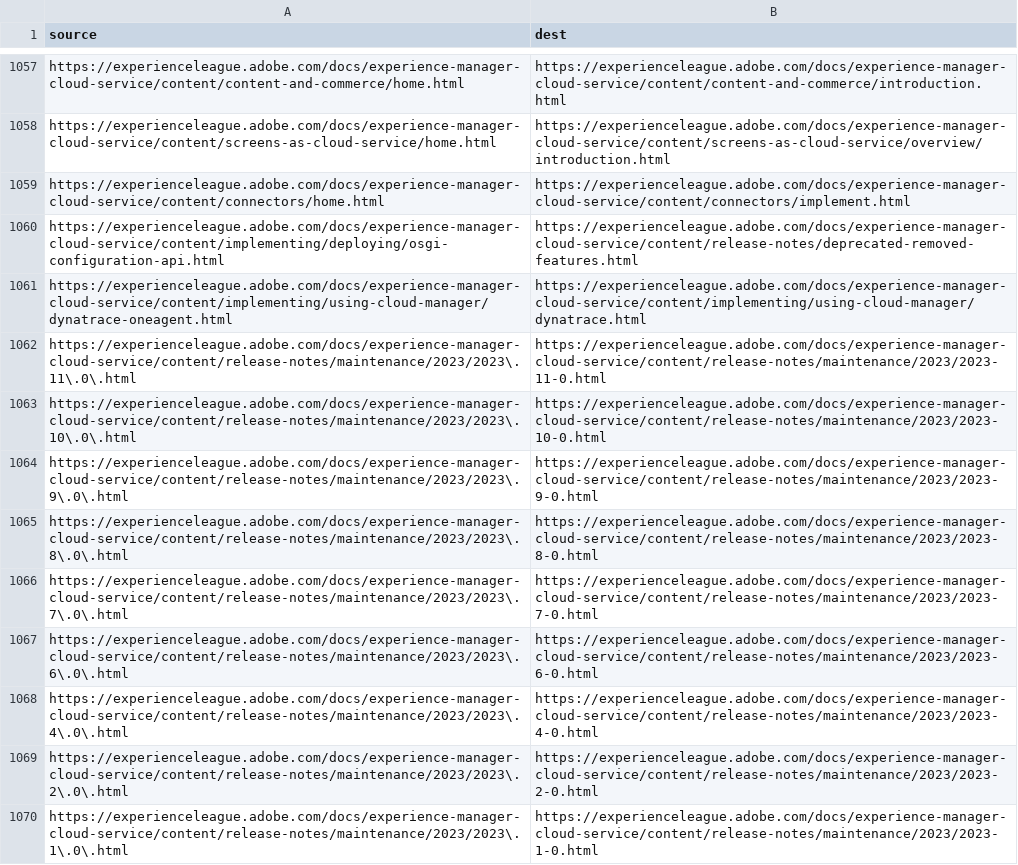
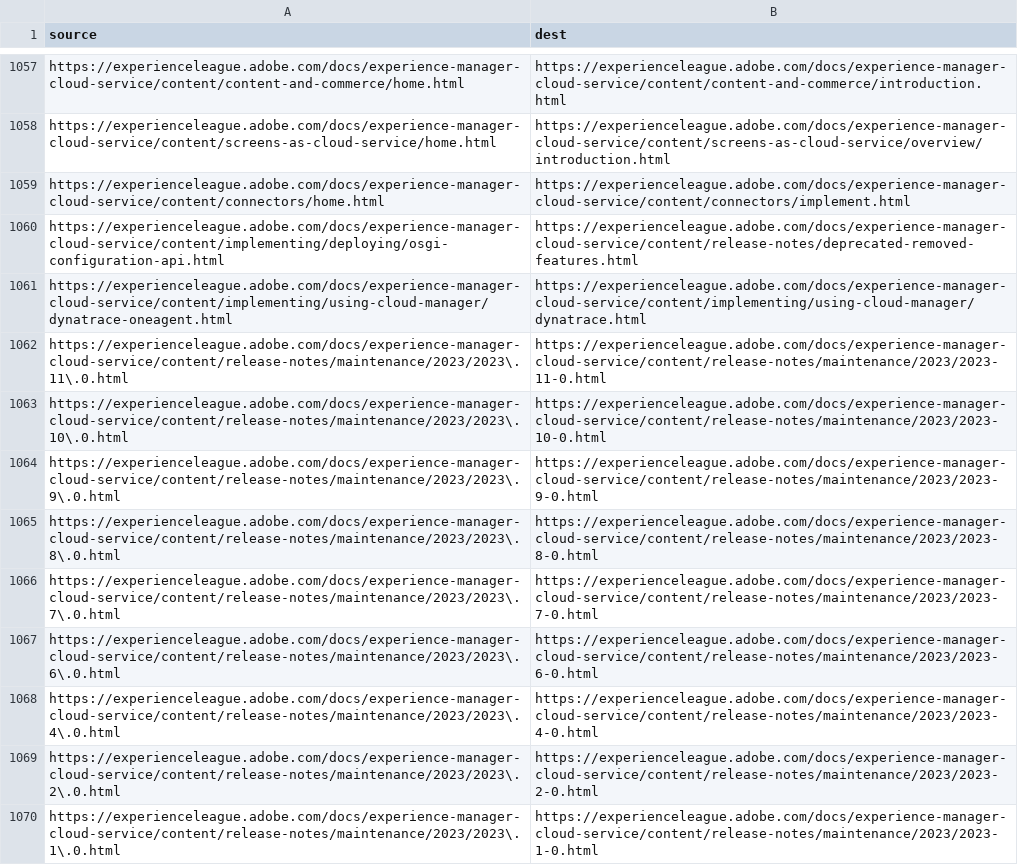
Before and after one commit to AdobeDocs/experience-manager-cloud-service.sv-SE, a CSV file: redirects.csv, drawn as a sheet; only a part is shown, gaps mark what is left out.

Commit message:
Updating Old File for core commit 66eeaeedd286af2d5b0e218d901430ecc71b6ef1

```diff
--- a/redirects.csv
+++ b/redirects.csv
@@ -1061,10 +1061,10 @@ https://experienceleague.adobe.com/docs/experience-manager-cloud-service/content
 https://experienceleague.adobe.com/docs/experience-manager-cloud-service/content/implementing/using-cloud-manager/dynatrace-oneagent.html,https://experienceleague.adobe.com/docs/experience-manager-cloud-service/content/implementing/using-cloud-manager/dynatrace.html
-https://experienceleague.adobe.com/docs/experience-manager-cloud-service/content/release-notes/maintenance/2023/2023\.11\.0\.html,https://experienceleague.adobe.com/docs/experience-manager-cloud-service/content/release-notes/maintenance/2023/2023-11-0.html
-https://experienceleague.adobe.com/docs/experience-manager-cloud-service/content/release-notes/maintenance/2023/2023\.10\.0\.html,https://experienceleague.adobe.com/docs/experience-manager-cloud-service/content/release-notes/maintenance/2023/2023-10-0.html
-https://experienceleague.adobe.com/docs/experience-manager-cloud-service/content/release-notes/maintenance/2023/2023\.9\.0\.html,https://experienceleague.adobe.com/docs/experience-manager-cloud-service/content/release-notes/maintenance/2023/2023-9-0.html
-https://experienceleague.adobe.com/docs/experience-manager-cloud-service/content/release-notes/maintenance/2023/2023\.8\.0\.html,https://experienceleague.adobe.com/docs/experience-manager-cloud-service/content/release-notes/maintenance/2023/2023-8-0.html
-https://experienceleague.adobe.com/docs/experience-manager-cloud-service/content/release-notes/maintenance/2023/2023\.7\.0\.html,https://experienceleague.adobe.com/docs/experience-manager-cloud-service/content/release-notes/maintenance/2023/2023-7-0.html
-https://experienceleague.adobe.com/docs/experience-manager-cloud-service/content/release-notes/maintenance/2023/2023\.6\.0\.html,https://experienceleague.adobe.com/docs/experience-manager-cloud-service/content/release-notes/maintenance/2023/2023-6-0.html
-https://experienceleague.adobe.com/docs/experience-manager-cloud-service/content/release-notes/maintenance/2023/2023\.4\.0\.html,https://experienceleague.adobe.com/docs/experience-manager-cloud-service/content/release-notes/maintenance/2023/2023-4-0.html
-https://experienceleague.adobe.com/docs/experience-manager-cloud-service/content/release-notes/maintenance/2023/2023\.2\.0\.html,https://experienceleague.adobe.com/docs/experience-manager-cloud-service/content/release-notes/maintenance/2023/2023-2-0.html
-https://experienceleague.adobe.com/docs/experience-manager-cloud-service/content/release-notes/maintenance/2023/2023\.1\.0\.html,https://experienceleague.adobe.com/docs/experience-manager-cloud-service/content/release-notes/maintenance/2023/2023-1-0.html
+https://experienceleague.adobe.com/docs/experience-manager-cloud-service/content/release-notes/maintenance/2023/2023\.11\.0.html,https://experienceleague.adobe.com/docs/experience-manager-cloud-service/content/release-notes/maintenance/2023/2023-11-0.html
+https://experienceleague.adobe.com/docs/experience-manager-cloud-service/content/release-notes/maintenance/2023/2023\.10\.0.html,https://experienceleague.adobe.com/docs/experience-manager-cloud-service/content/release-notes/maintenance/2023/2023-10-0.html
+https://experienceleague.adobe.com/docs/experience-manager-cloud-service/content/release-notes/maintenance/2023/2023\.9\.0.html,https://experienceleague.adobe.com/docs/experience-manager-cloud-service/content/release-notes/maintenance/2023/2023-9-0.html
+https://experienceleague.adobe.com/docs/experience-manager-cloud-service/content/release-notes/maintenance/2023/2023\.8\.0.html,https://experienceleague.adobe.com/docs/experience-manager-cloud-service/content/release-notes/maintenance/2023/2023-8-0.html
+https://experienceleague.adobe.com/docs/experience-manager-cloud-service/content/release-notes/maintenance/2023/2023\.7\.0.html,https://experienceleague.adobe.com/docs/experience-manager-cloud-service/content/release-notes/maintenance/2023/2023-7-0.html
+https://experienceleague.adobe.com/docs/experience-manager-cloud-service/content/release-notes/maintenance/2023/2023\.6\.0.html,https://experienceleague.adobe.com/docs/experience-manager-cloud-service/content/release-notes/maintenance/2023/2023-6-0.html
+https://experienceleague.adobe.com/docs/experience-manager-cloud-service/content/release-notes/maintenance/2023/2023\.4\.0.html,https://experienceleague.adobe.com/docs/experience-manager-cloud-service/content/release-notes/maintenance/2023/2023-4-0.html
+https://experienceleague.adobe.com/docs/experience-manager-cloud-service/content/release-notes/maintenance/2023/2023\.2\.0.html,https://experienceleague.adobe.com/docs/experience-manager-cloud-service/content/release-notes/maintenance/2023/2023-2-0.html
+https://experienceleague.adobe.com/docs/experience-manager-cloud-service/content/release-notes/maintenance/2023/2023\.1\.0.html,https://experienceleague.adobe.com/docs/experience-manager-cloud-service/content/release-notes/maintenance/2023/2023-1-0.html
```
